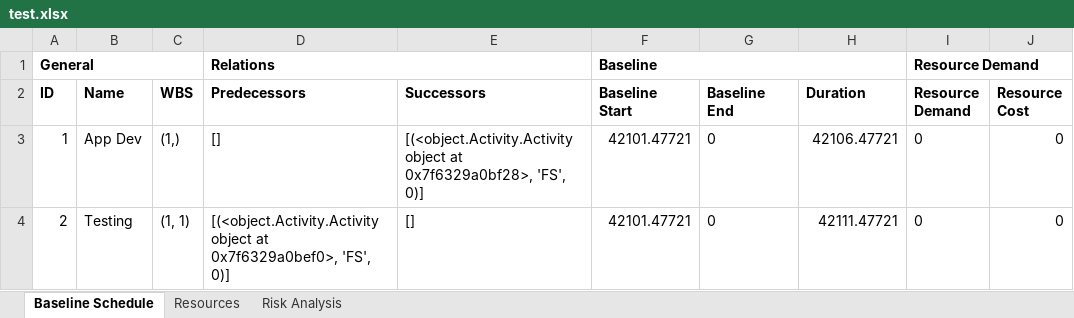
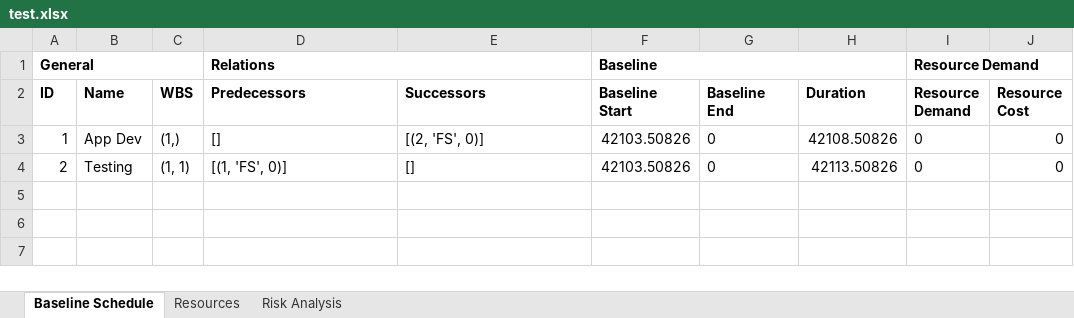
Before and after one commit to ghbonne/PMConverter, an Excel workbook: PMConverter/src/test.xlsx, sheet Baseline Schedule, drawn as a sheet; only a part is shown; values as stored, in another font and other column widths than the file's, no borders; the diff names each change by its address in the sheet, - before the commit and + after, or states it on an @@ line.

Commit message:
Reading + writing of baseline schedule sheet

```diff
--- a/PMConverter/src/test.xlsx (sheet Baseline Schedule)
+++ b/PMConverter/src/test.xlsx (sheet Baseline Schedule)
-E3 (Successors): [(<object.Activity.Activity object at 0x7f6329a0bf28>, 'FS', 0)]
+E3 (Successors): [(2, 'FS', 0)]
-F3:F4 (Baseline Start): 42101.47721
+F3:F4 (Baseline Start): 42103.50826
-H3 (Duration): 42106.47721
+H3 (Duration): 42108.50826
-D4 (Predecessors): [(<object.Activity.Activity object at 0x7f6329a0bef0>, 'FS', 0)]
+D4 (Predecessors): [(1, 'FS', 0)]
-H4 (Duration): 42111.47721
+H4 (Duration): 42113.50826
```
Also changed, not shown: 4 other files.
